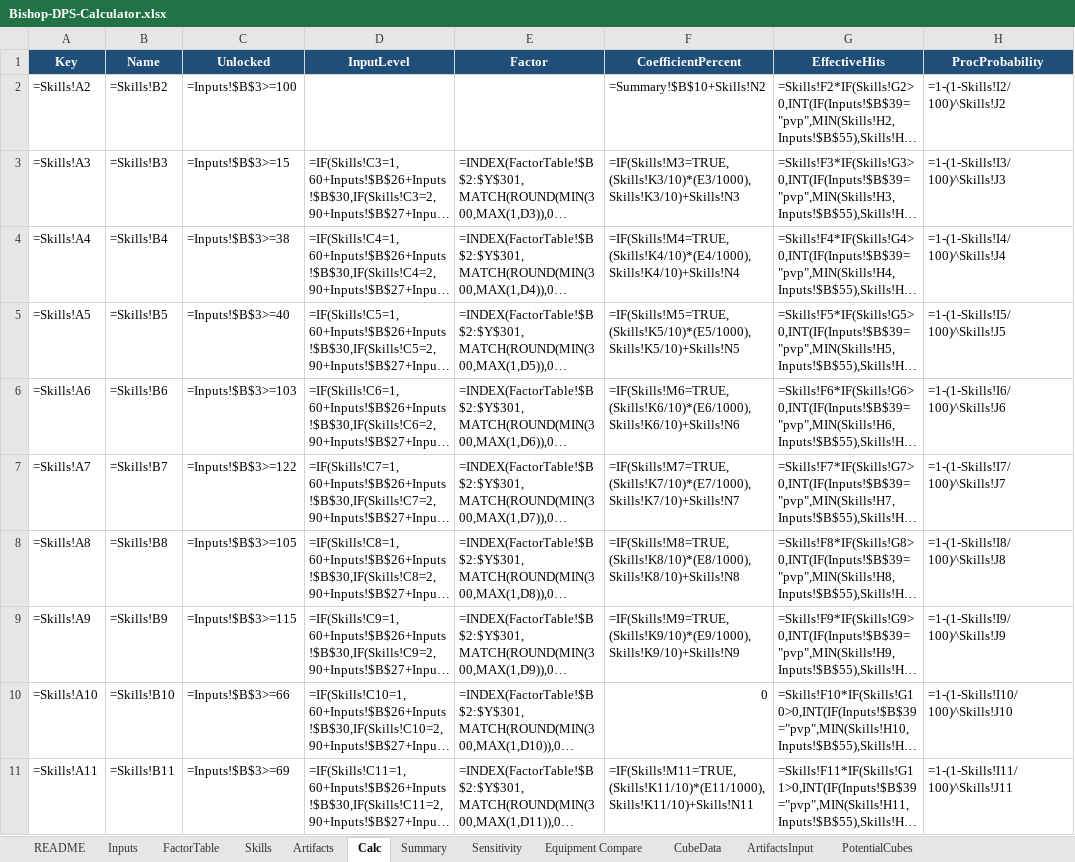
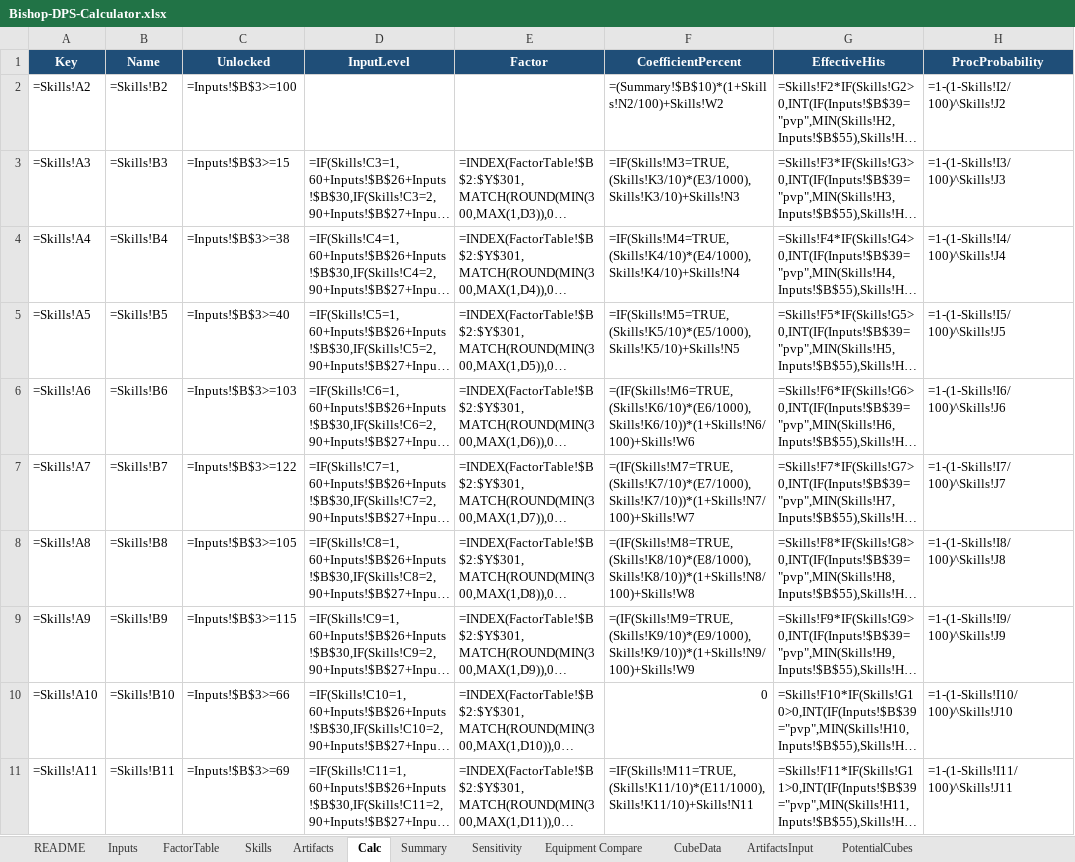
Before and after one commit to yanivgoft/MapleStoryIdleOptimizer, an Excel workbook: Bishop/Bishop-DPS-Calculator.xlsx, sheet Calc, drawn as a sheet; only a part is shown; long unchanged cells end in …; values as stored, in another font and other column widths than the file's, no borders; formulas without a stored value are shown as written; the diff covers the shown part only; the diff names each change by its address in the sheet, - before the commit and + after, or states it on an @@ line.

Commit message:
Skill damage masteries multiply the skill's damage (all 12 classes); Creeping Toxin hits 10 targets in normal content; Toxic Venom trigger rate no longer carries damage% (Night Lord, Shadower)
- F = base_curve x (1 + SkillMasteryBonus%/100) + new SkillFoldBonus% column; buff rows and Advanced Final Attack helpers stay additive
- verify scripts ported; Calc and Sensitivity F formulas share apply_mastery_semantics
- Toxic Venom HitRate = prefix/N x target-count-only blend (was O/N, double-counting Boss/Normal Damage%)
- KNOWN_GAPS/CLAUDE.md updated

```diff
--- a/Bishop/Bishop-DPS-Calculator.xlsx (sheet Calc)
+++ b/Bishop/Bishop-DPS-Calculator.xlsx (sheet Calc)
-F2 (CoefficientPercent): =Summary!$B$10+Skills!N2
+F2 (CoefficientPercent): =(Summary!$B$10)*(1+Skills!N2/100)+Skills!W2
-F6 (CoefficientPercent): =IF(Skills!M6=TRUE,(Skills!K6/10)*(E6/1000),Skills!K6/10)+Skills!N6
+F6 (CoefficientPercent): =(IF(Skills!M6=TRUE,(Skills!K6/10)*(E6/1000),Skills!K6/10))*(1+Skills!N6/100)+Skills!W6
-F7 (CoefficientPercent): =IF(Skills!M7=TRUE,(Skills!K7/10)*(E7/1000),Skills!K7/10)+Skills!N7
+F7 (CoefficientPercent): =(IF(Skills!M7=TRUE,(Skills!K7/10)*(E7/1000),Skills!K7/10))*(1+Skills!N7/100)+Skills!W7
-F8 (CoefficientPercent): =IF(Skills!M8=TRUE,(Skills!K8/10)*(E8/1000),Skills!K8/10)+Skills!N8
+F8 (CoefficientPercent): =(IF(Skills!M8=TRUE,(Skills!K8/10)*(E8/1000),Skills!K8/10))*(1+Skills!N8/100)+Skills!W8
-F9 (CoefficientPercent): =IF(Skills!M9=TRUE,(Skills!K9/10)*(E9/1000),Skills!K9/10)+Skills!N9
+F9 (CoefficientPercent): =(IF(Skills!M9=TRUE,(Skills!K9/10)*(E9/1000),Skills!K9/10))*(1+Skills!N9/100)+Skills!W9
```
Also changed, not shown: 8 edited cells elsewhere in this sheet, sheet Sensitivity, sheet Skills, Bowmaster/Bowmaster-DPS-Calculator.xlsx, Buccaneer/Buccaneer-DPS-Calculator.xlsx, 35 other files.
